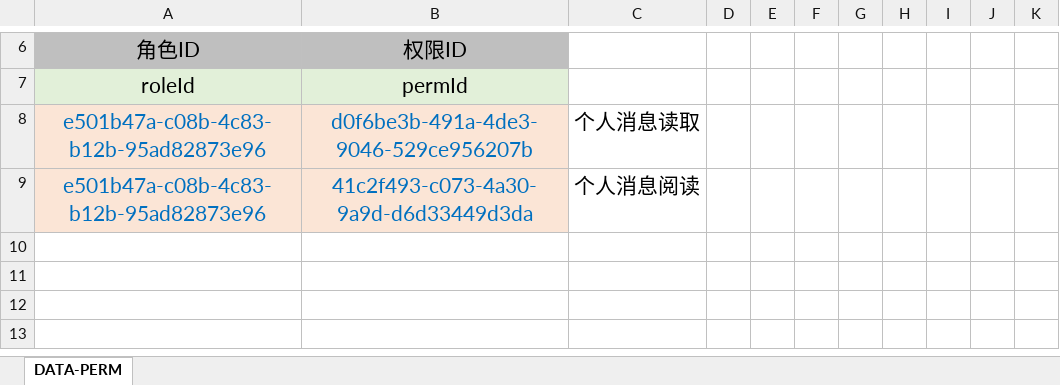
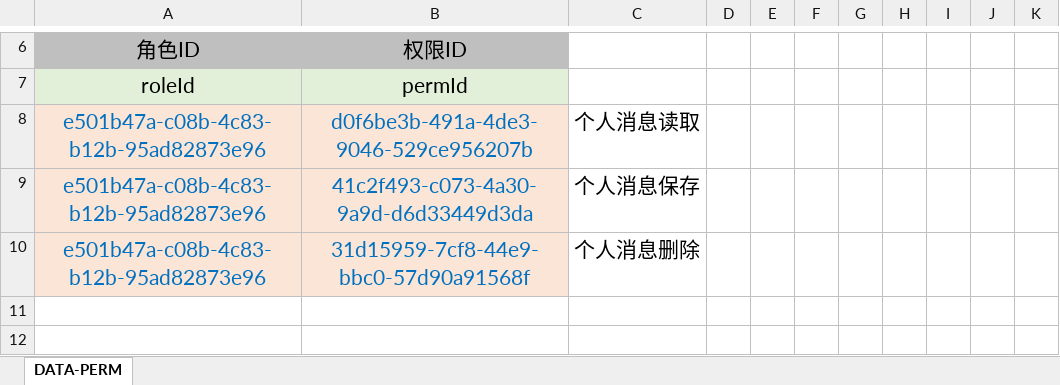
Before and after one commit to silentbalanceyh/vertx-ai, an Excel workbook: src/cab/perm/falcon.i.message.xlsx, sheet DATA-PERM, drawn as a sheet; only a part is shown, gaps mark what is left out; the shorter side is filled out with more unchanged rows; values as stored, in another font and other column widths than the file's, no borders; the diff names each change by its address in the sheet, - before the commit and + after, or states it on an @@ line.

Commit message:
Message

```diff
--- a/src/cab/perm/falcon.i.message.xlsx (sheet DATA-PERM)
+++ b/src/cab/perm/falcon.i.message.xlsx (sheet DATA-PERM)
-C9: 个人消息阅读
+C9: 个人消息保存
-row 10: (empty)
+row 10: e501b47a-c08b-4c83-b12b-95ad82873e96 | 31d15959-7cf8-44e9-bbc0-57d90a91568f | 个人消息删除
-A10:B10 fill: none
+A10:B10 fill: #FBE5D6
```
